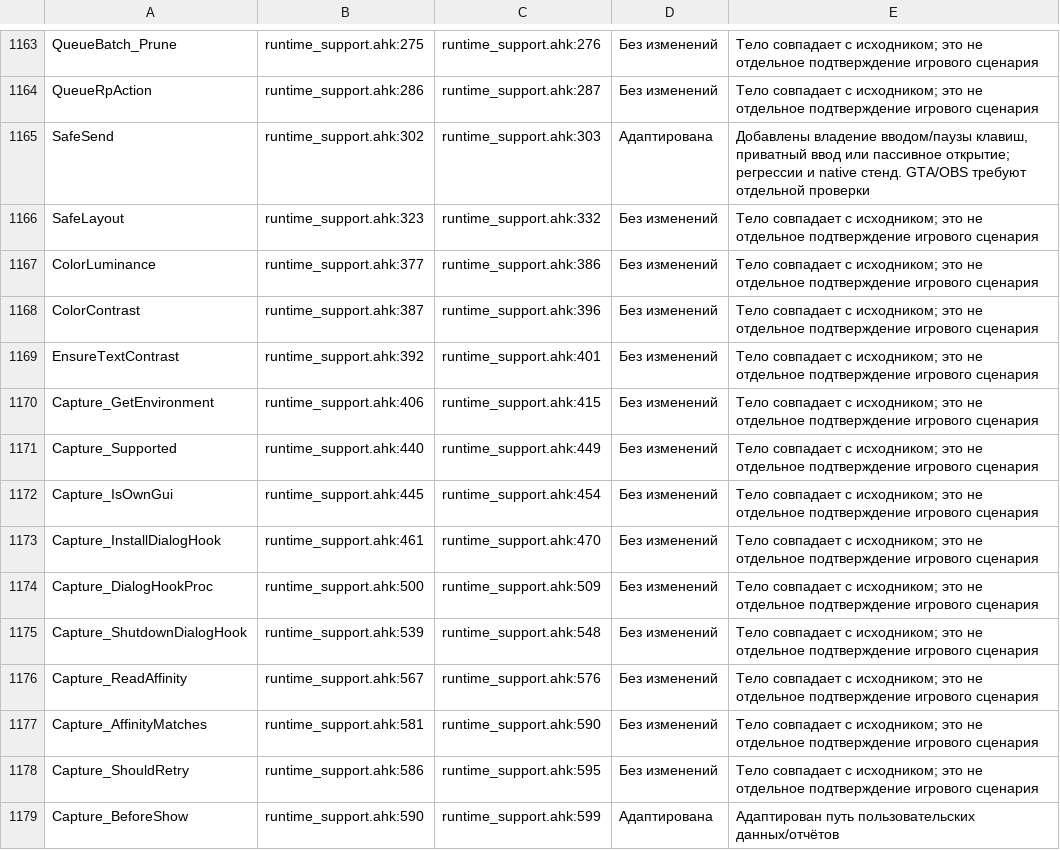
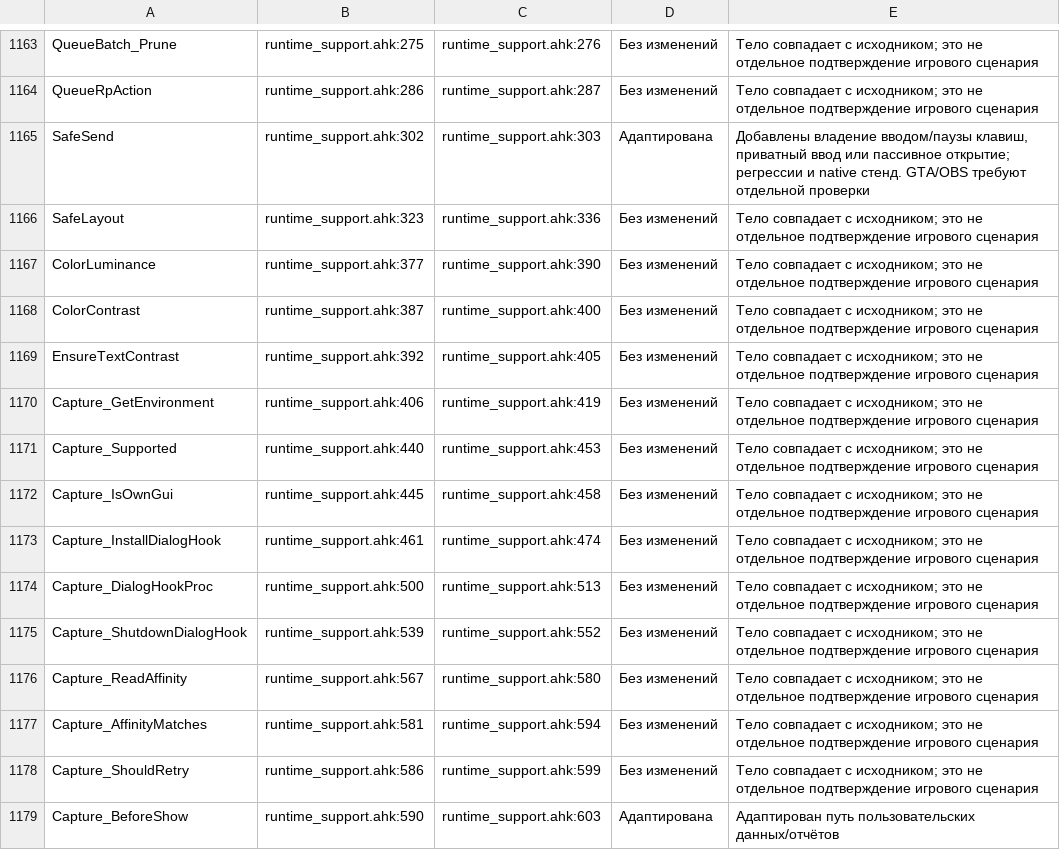
Before and after one commit to sbezruk180/AHK-FOR-GOS-BY-SBEZRUK, a CSV file: docs/desktop/FUNCTION_MAPPING.csv, drawn as a sheet; only a part is shown, gaps mark what is left out; the diff covers the shown part only.

```diff
--- a/docs/desktop/FUNCTION_MAPPING.csv
+++ b/docs/desktop/FUNCTION_MAPPING.csv
@@ -1165,15 +1165,15 @@ QueueRpAction,runtime_support.ahk:286,runtime_support.ahk:287,Без измен
 SafeSend,runtime_support.ahk:302,runtime_support.ahk:303,Адаптирована,"Добавлены владение вводом/паузы клавиш, приватный ввод или пассивное открытие; регрессии и native стенд. GTA/OBS требуют отдельной проверки"
-SafeLayout,runtime_support.ahk:323,runtime_support.ahk:332,Без изменений,Тело совпадает с исходником; это не отдельное подтверждение игрового сценария
-ColorLuminance,runtime_support.ahk:377,runtime_support.ahk:386,Без изменений,Тело совпадает с исходником; это не отдельное подтверждение игрового сценария
-ColorContrast,runtime_support.ahk:387,runtime_support.ahk:396,Без изменений,Тело совпадает с исходником; это не отдельное подтверждение игрового сценария
-EnsureTextContrast,runtime_support.ahk:392,runtime_support.ahk:401,Без изменений,Тело совпадает с исходником; это не отдельное подтверждение игрового сценария
-Capture_GetEnvironment,runtime_support.ahk:406,runtime_support.ahk:415,Без изменений,Тело совпадает с исходником; это не отдельное подтверждение игрового сценария
-Capture_Supported,runtime_support.ahk:440,runtime_support.ahk:449,Без изменений,Тело совпадает с исходником; это не отдельное подтверждение игрового сценария
-Capture_IsOwnGui,runtime_support.ahk:445,runtime_support.ahk:454,Без изменений,Тело совпадает с исходником; это не отдельное подтверждение игрового сценария
-Capture_InstallDialogHook,runtime_support.ahk:461,runtime_support.ahk:470,Без изменений,Тело совпадает с исходником; это не отдельное подтверждение игрового сценария
-Capture_DialogHookProc,runtime_support.ahk:500,runtime_support.ahk:509,Без изменений,Тело совпадает с исходником; это не отдельное подтверждение игрового сценария
-Capture_ShutdownDialogHook,runtime_support.ahk:539,runtime_support.ahk:548,Без изменений,Тело совпадает с исходником; это не отдельное подтверждение игрового сценария
-Capture_ReadAffinity,runtime_support.ahk:567,runtime_support.ahk:576,Без изменений,Тело совпадает с исходником; это не отдельное подтверждение игрового сценария
-Capture_AffinityMatches,runtime_support.ahk:581,runtime_support.ahk:590,Без изменений,Тело совпадает с исходником; это не отдельное подтверждение игрового сценария
-Capture_ShouldRetry,runtime_support.ahk:586,runtime_support.ahk:595,Без изменений,Тело совпадает с исходником; это не отдельное подтверждение игрового сценария
-Capture_BeforeShow,runtime_support.ahk:590,runtime_support.ahk:599,Адаптирована,Адаптирован путь пользовательских данных/отчётов
+SafeLayout,runtime_support.ahk:323,runtime_support.ahk:336,Без изменений,Тело совпадает с исходником; это не отдельное подтверждение игрового сценария
+ColorLuminance,runtime_support.ahk:377,runtime_support.ahk:390,Без изменений,Тело совпадает с исходником; это не отдельное подтверждение игрового сценария
+ColorContrast,runtime_support.ahk:387,runtime_support.ahk:400,Без изменений,Тело совпадает с исходником; это не отдельное подтверждение игрового сценария
+EnsureTextContrast,runtime_support.ahk:392,runtime_support.ahk:405,Без изменений,Тело совпадает с исходником; это не отдельное подтверждение игрового сценария
+Capture_GetEnvironment,runtime_support.ahk:406,runtime_support.ahk:419,Без изменений,Тело совпадает с исходником; это не отдельное подтверждение игрового сценария
+Capture_Supported,runtime_support.ahk:440,runtime_support.ahk:453,Без изменений,Тело совпадает с исходником; это не отдельное подтверждение игрового сценария
+Capture_IsOwnGui,runtime_support.ahk:445,runtime_support.ahk:458,Без изменений,Тело совпадает с исходником; это не отдельное подтверждение игрового сценария
+Capture_InstallDialogHook,runtime_support.ahk:461,runtime_support.ahk:474,Без изменений,Тело совпадает с исходником; это не отдельное подтверждение игрового сценария
+Capture_DialogHookProc,runtime_support.ahk:500,runtime_support.ahk:513,Без изменений,Тело совпадает с исходником; это не отдельное подтверждение игрового сценария
+Capture_ShutdownDialogHook,runtime_support.ahk:539,runtime_support.ahk:552,Без изменений,Тело совпадает с исходником; это не отдельное подтверждение игрового сценария
+Capture_ReadAffinity,runtime_support.ahk:567,runtime_support.ahk:580,Без изменений,Тело совпадает с исходником; это не отдельное подтверждение игрового сценария
+Capture_AffinityMatches,runtime_support.ahk:581,runtime_support.ahk:594,Без изменений,Тело совпадает с исходником; это не отдельное подтверждение игрового сценария
+Capture_ShouldRetry,runtime_support.ahk:586,runtime_support.ahk:599,Без изменений,Тело совпадает с исходником; это не отдельное подтверждение игрового сценария
+Capture_BeforeShow,runtime_support.ahk:590,runtime_support.ahk:603,Адаптирована,Адаптирован путь пользовательских данных/отчётов
```
Also changed, not shown: 33 edited cells elsewhere in this file, 23 other files.
